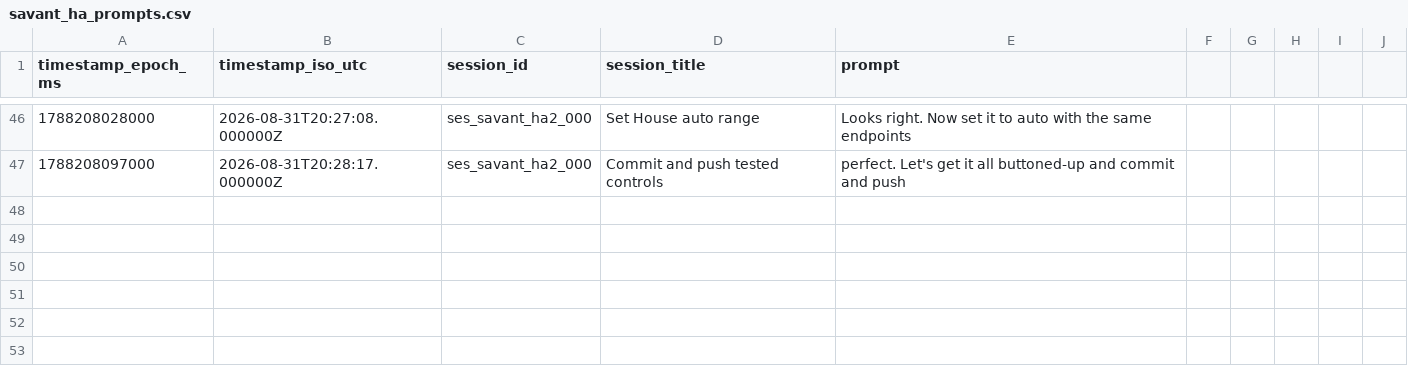
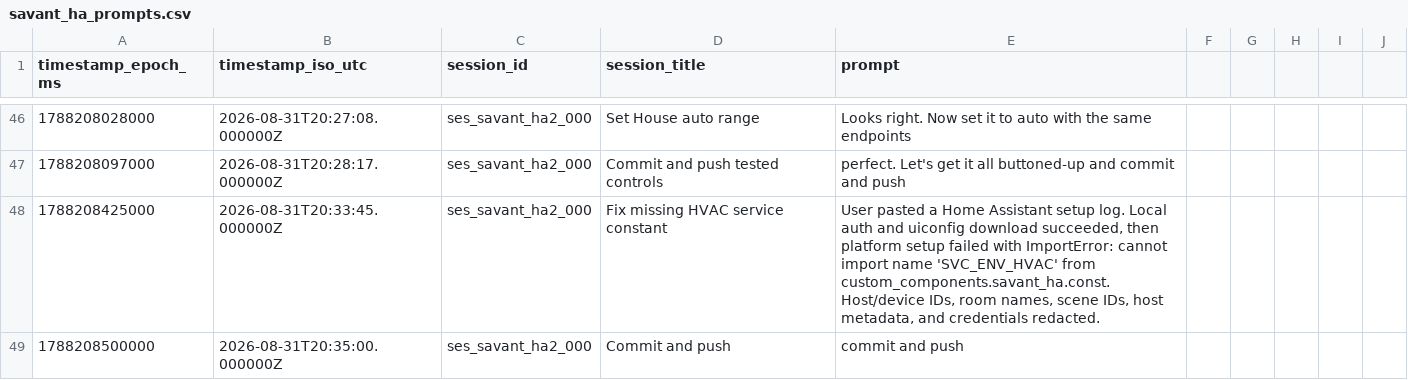
Before and after one commit to hpux735/savant-ha, a CSV file: savant_ha_prompts.csv, drawn as a sheet; only a part is shown, gaps mark what is left out; the diff names each change by its address in the sheet, - before the commit and + after, or states it on an @@ line.

Commit message:
Fix platform setup ImportError: restore SVC_ENV_HVAC
Prompt: "Got an error in setup" (HA setup log redacted: host/device IDs, rooms, scenes, credentials)

```diff
--- a/savant_ha_prompts.csv
+++ b/savant_ha_prompts.csv
+row 48: 1788208425000 | 2026-08-31T20:33:45.000000Z | ses_savant_ha2_000 | Fix missing HVAC service constant | User pasted a Home Assistant setup log. Local auth and uiconfig download succeeded, then platform setup failed with ImportError: cannot import name 'SVC_ENV_HVAC' from custom_components.savant_ha.const. Host/device IDs, room names, scene IDs, host metadata, and credentials redacted.
+row 49: 1788208500000 | 2026-08-31T20:35:00.000000Z | ses_savant_ha2_000 | Commit and push | commit and push
```
Also changed, not shown: 2 other files.
